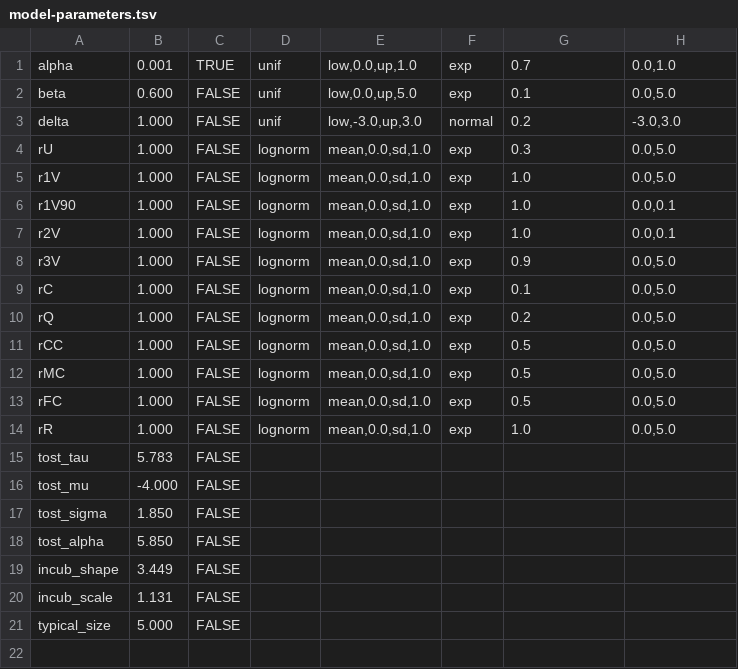
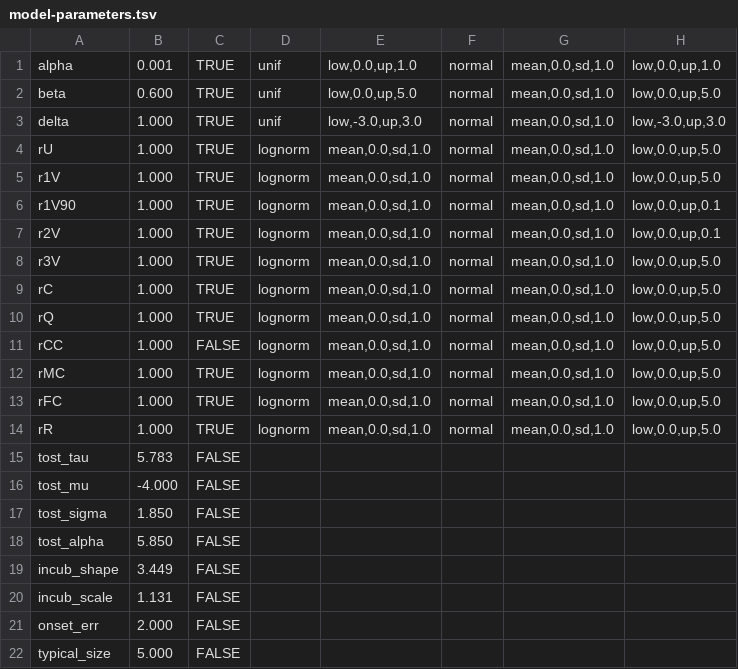
Before and after one commit to EvangelistaJulio/housepi, a TSV file: data/model-parameters.tsv, drawn as a sheet; the diff names each change by its address in the sheet, - before the commit and + after, or states it on an @@ line.

```diff
--- a/data/model-parameters.tsv
+++ b/data/model-parameters.tsv
-F1:F2: exp
+F1:F2: normal
-G1: 0.7
+G1: mean,0.0,sd,1.0
-H1: 0.0,1.0
+H1: low,0.0,up,1.0
-C2:C10: FALSE
+C2:C10: TRUE
-G2: 0.1
+G2: mean,0.0,sd,1.0
-H2: 0.0,5.0
+H2: low,0.0,up,5.0
-G3: 0.2
+G3: mean,0.0,sd,1.0
-H3: -3.0,3.0
+H3: low,-3.0,up,3.0
-F4:F14: exp
+F4:F14: normal
-G4: 0.3
+G4: mean,0.0,sd,1.0
-H4:H5: 0.0,5.0
+H4:H5: low,0.0,up,5.0
-G5:G7: 1.0
+G5:G7: mean,0.0,sd,1.0
-H6:H7: 0.0,0.1
+H6:H7: low,0.0,up,0.1
-G8: 0.9
+G8: mean,0.0,sd,1.0
-H8:H14: 0.0,5.0
+H8:H14: low,0.0,up,5.0
-G9: 0.1
+G9: mean,0.0,sd,1.0
-G10: 0.2
+G10: mean,0.0,sd,1.0
-G11:G13: 0.5
+G11:G13: mean,0.0,sd,1.0
-C12:C14: FALSE
+C12:C14: TRUE
-G14: 1.0
+G14: mean,0.0,sd,1.0
+row 21: onset_err | 2.000 | FALSE
```
Also changed, not shown: output/test.tsv, 23 other files.
